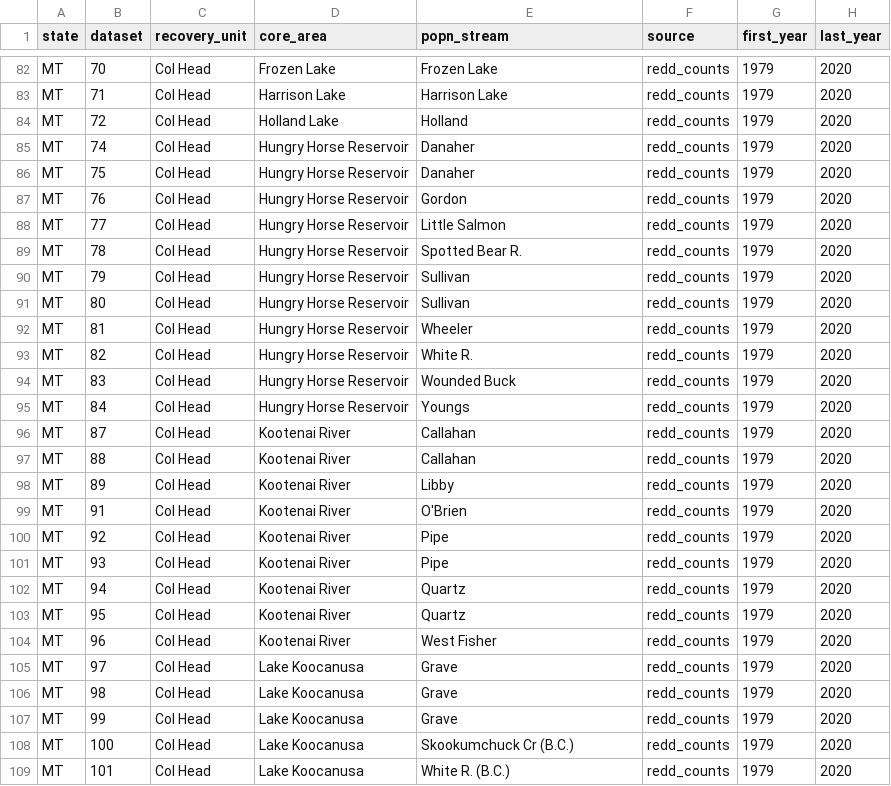
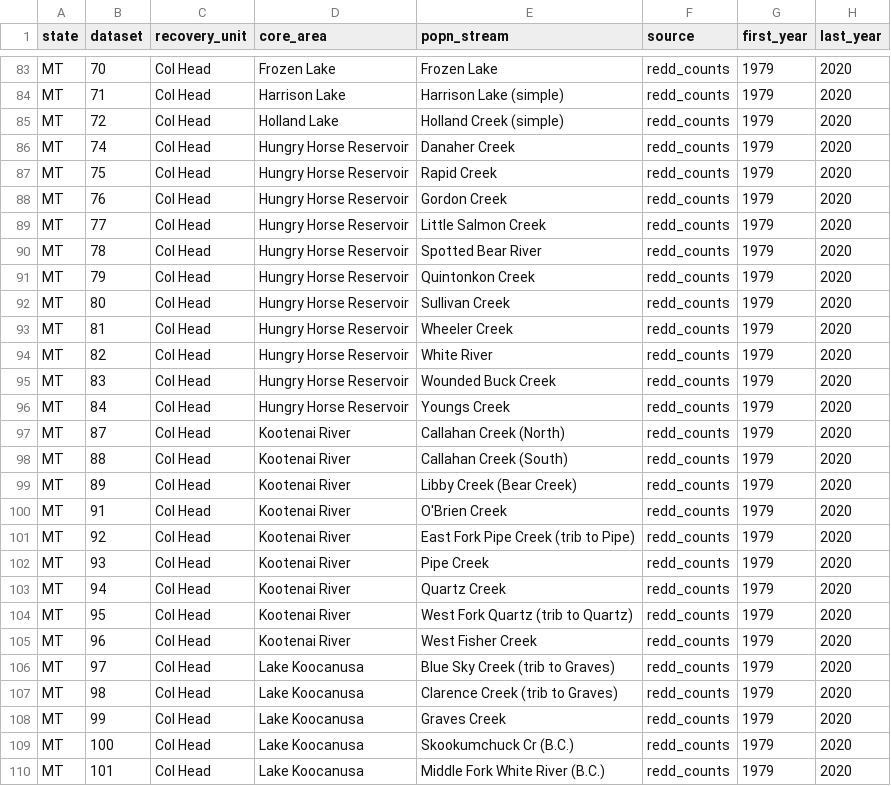
Before and after one commit to mdscheuerell/bulltrout, a CSV file: output/bull_trout_SSA_adult_data_summary.csv, drawn as a sheet; only a part is shown, gaps mark what is left out; addresses are those after the commit; the diff covers the shown part only; the diff names each change by its address in the sheet, - before the commit and + after, or states it on an @@ line.

```diff
--- a/output/bull_trout_SSA_adult_data_summary.csv
+++ b/output/bull_trout_SSA_adult_data_summary.csv
-E84 (popn_stream): Harrison Lake
+E84 (popn_stream): Harrison Lake (simple)
-E85 (popn_stream): Holland
+E85 (popn_stream): Holland Creek (simple)
-E86 (popn_stream): Danaher
+E86 (popn_stream): Danaher Creek
-E87 (popn_stream): Danaher
+E87 (popn_stream): Rapid Creek
-E88 (popn_stream): Gordon
+E88 (popn_stream): Gordon Creek
-E89 (popn_stream): Little Salmon
+E89 (popn_stream): Little Salmon Creek
-E90 (popn_stream): Spotted Bear R.
+E90 (popn_stream): Spotted Bear River
-E91 (popn_stream): Sullivan
+E91 (popn_stream): Quintonkon Creek
-E92 (popn_stream): Sullivan
+E92 (popn_stream): Sullivan Creek
-E93 (popn_stream): Wheeler
+E93 (popn_stream): Wheeler Creek
-E94 (popn_stream): White R.
+E94 (popn_stream): White River
-E95 (popn_stream): Wounded Buck
+E95 (popn_stream): Wounded Buck Creek
-E96 (popn_stream): Youngs
+E96 (popn_stream): Youngs Creek
-E97 (popn_stream): Callahan
+E97 (popn_stream): Callahan Creek (North)
-E98 (popn_stream): Callahan
+E98 (popn_stream): Callahan Creek (South)
-E99 (popn_stream): Libby
+E99 (popn_stream): Libby Creek (Bear Creek)
-E100 (popn_stream): O'Brien
+E100 (popn_stream): O'Brien Creek
-E101 (popn_stream): Pipe
+E101 (popn_stream): East Fork Pipe Creek (trib to Pipe)
-E102 (popn_stream): Pipe
+E102 (popn_stream): Pipe Creek
-E103 (popn_stream): Quartz
+E103 (popn_stream): Quartz Creek
-E104 (popn_stream): Quartz
+E104 (popn_stream): West Fork Quartz (trib to Quartz)
-E105 (popn_stream): West Fisher
+E105 (popn_stream): West Fisher Creek
-E106 (popn_stream): Grave
+E106 (popn_stream): Blue Sky Creek (trib to Graves)
-E107 (popn_stream): Grave
+E107 (popn_stream): Clarence Creek (trib to Graves)
-E108 (popn_stream): Grave
+E108 (popn_stream): Graves Creek
-E110 (popn_stream): White R. (B.C.)
+E110 (popn_stream): Middle Fork White River (B.C.)
```
Also changed, not shown: 1 added row and 115 edited cells elsewhere in this file.
